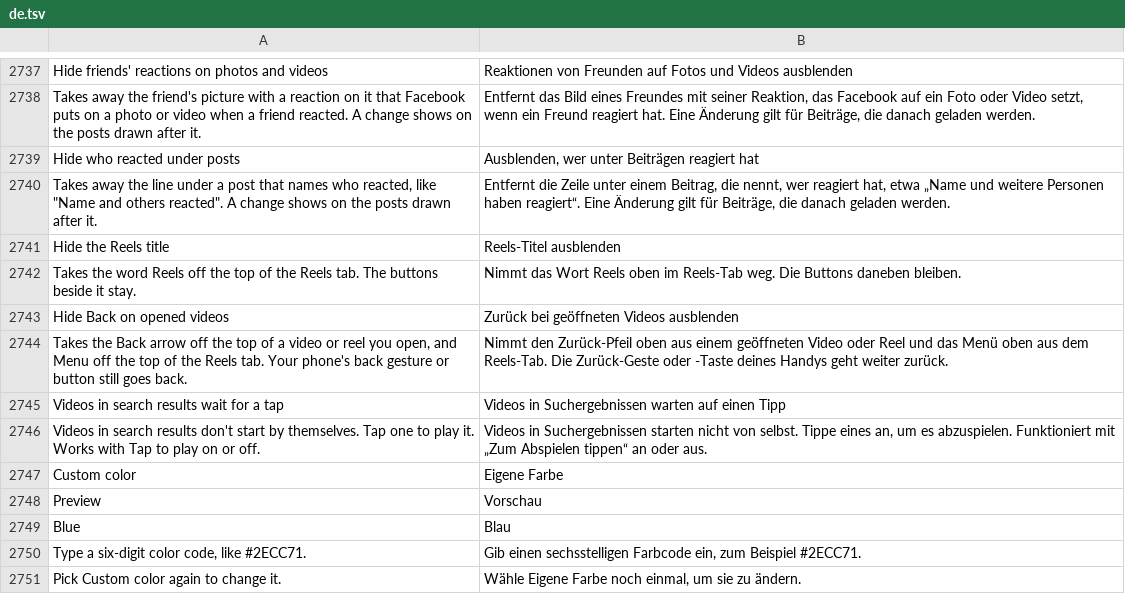
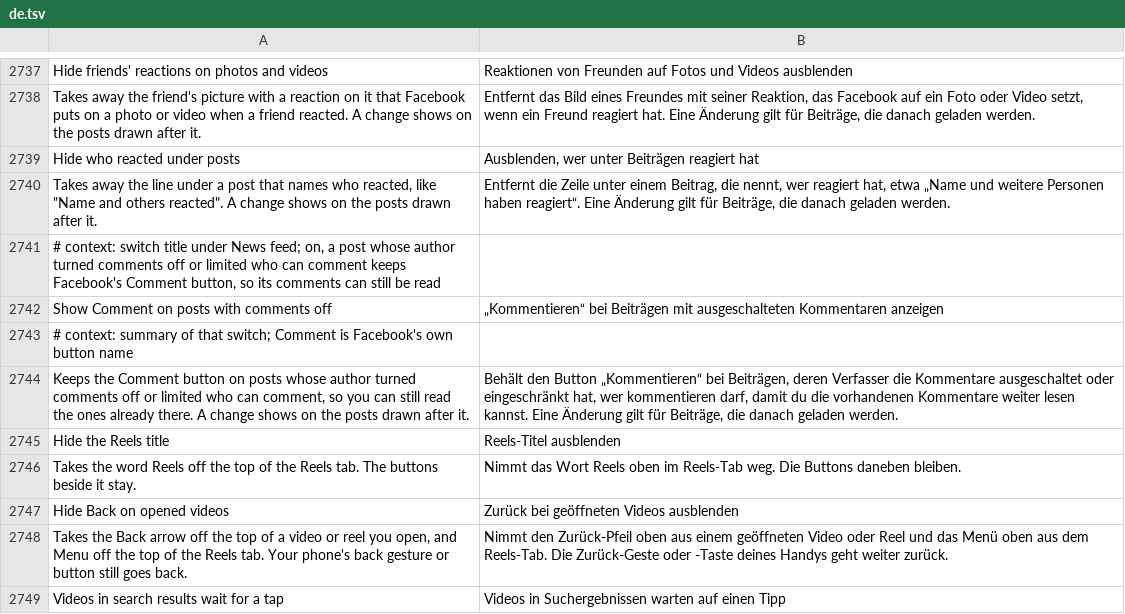
Before and after one commit to SysAdminDoc/HushFacebook, a TSV file: extensions/shared/library/src/main/l10n/de.tsv, drawn as a sheet; only a part is shown, gaps mark what is left out; the shorter side is filled out with more unchanged rows.

```diff
--- a/extensions/shared/library/src/main/l10n/de.tsv
+++ b/extensions/shared/library/src/main/l10n/de.tsv
@@ -2740,2 +2740,6 @@ Hide who reacted under posts	Ausblenden, wer unter Beiträgen reagiert hat
 Takes away the line under a post that names who reacted, like "Name and others reacted". A change shows on the posts drawn after it.	Entfernt die Zeile unter einem Beitrag, die nennt, wer reagiert hat, etwa „Name und weitere Personen haben reagiert“. Eine Änderung gilt für Beiträge, die danach geladen werden.
+# context: switch title under News feed; on, a post whose author turned comments off or limited who can comment keeps Facebook's Comment button, so its comments can still be read
+Show Comment on posts with comments off	„Kommentieren“ bei Beiträgen mit ausgeschalteten Kommentaren anzeigen
+# context: summary of that switch; Comment is Facebook's own button name
+Keeps the Comment button on posts whose author turned comments off or limited who can comment, so you can still read the ones already there. A change shows on the posts drawn after it.	Behält den Button „Kommentieren“ bei Beiträgen, deren Verfasser die Kommentare ausgeschaltet oder eingeschränkt hat, wer kommentieren darf, damit du die vorhandenen Kommentare weiter lesen kannst. Eine Änderung gilt für Beiträge, die danach geladen werden.
 Hide the Reels title	Reels-Titel ausblenden
```
Also changed, not shown: extensions/shared/library/src/main/l10n/ar.tsv, extensions/shared/library/src/main/l10n/ko.tsv, 39 other files.
